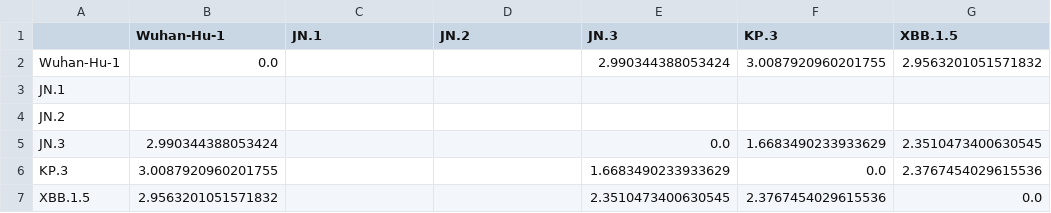
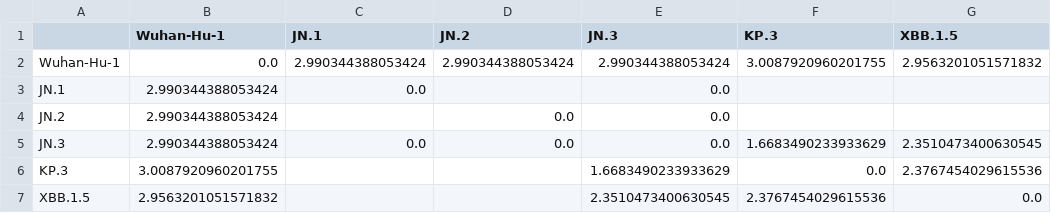
Before and after one commit to matzew224/project5_Cross-Immunization, a CSV file: plots/vasil_output/merged/merged_major_Cross_React_AB_D2.csv, drawn as a sheet.

Commit message:
vasil merged plots

```diff
--- a/plots/vasil_output/merged/merged_major_Cross_React_AB_D2.csv
+++ b/plots/vasil_output/merged/merged_major_Cross_React_AB_D2.csv
@@ -1,6 +1,6 @@
 ,Wuhan-Hu-1,JN.1,JN.2,JN.3,KP.3,XBB.1.5
-Wuhan-Hu-1,0.0,,,2.990344388053424,3.0087920960201755,2.9563201051571832
-JN.1,,,,,,
-JN.2,,,,,,
-JN.3,2.990344388053424,,,0.0,1.6683490233933629,2.3510473400630545
+Wuhan-Hu-1,0.0,2.990344388053424,2.990344388053424,2.990344388053424,3.0087920960201755,2.9563201051571832
+JN.1,2.990344388053424,0.0,,0.0,,
+JN.2,2.990344388053424,,0.0,0.0,,
+JN.3,2.990344388053424,0.0,0.0,0.0,1.6683490233933629,2.3510473400630545
 KP.3,3.0087920960201755,,,1.6683490233933629,0.0,2.3767454029615536
```
Also changed, not shown: plots/vasil_output/merged/merged_major_Cross_React_AB_A.csv, plots/vasil_output/merged/merged_major_Cross_React_AB_B.csv, 21 other files.
